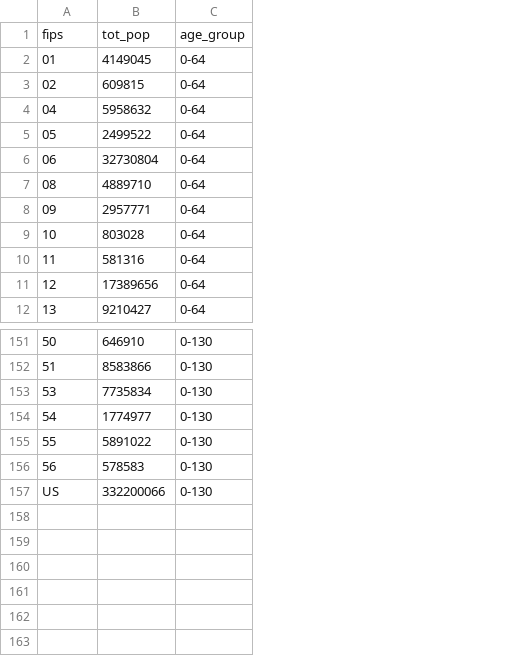
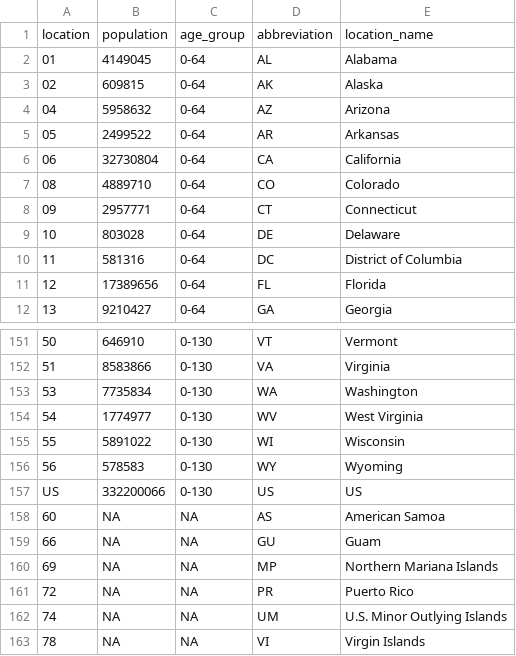
Before and after one commit to midas-network/covid19-scenario-modeling-hub_archive, a CSV file: data-locations/locations_2022.csv, drawn as a sheet; only a part is shown, gaps mark what is left out; removed rows and columns are numbered as before the commit, all else as after; the diff names each change by its address in the sheet, - before the commit and + after, or states it on an @@ line.

```diff
--- a/data-locations/locations_2022.csv
+++ b/data-locations/locations_2022.csv
+column D, rows 2-12: AL | AK | AZ | AR | CA | CO | CT | DE | DC | FL | GA; rows 151-157: VT | VA | WA | WV | WI | WY | US
+column E, rows 2-12: Alabama | Alaska | Arizona | Arkansas | California | Colorado | Connecticut | Delaware | District of Columbia | Florida | Georgia; rows 151-157: Vermont | Virginia | Washington | West Virginia | Wisconsin | Wyoming | US
-row 1: fips | tot_pop | age_group
+row 1: location | population | age_group | abbreviation | location_name
+row 158: 60 | NA | NA | AS | American Samoa
+row 159: 66 | NA | NA | GU | Guam
+row 160: 69 | NA | NA | MP | Northern Mariana Islands
+row 161: 72 | NA | NA | PR | Puerto Rico
+row 162: 74 | NA | NA | UM | U.S. Minor Outlying Islands
+row 163: 78 | NA | NA | VI | Virgin Islands
```
Also changed, not shown: 1 other file.
